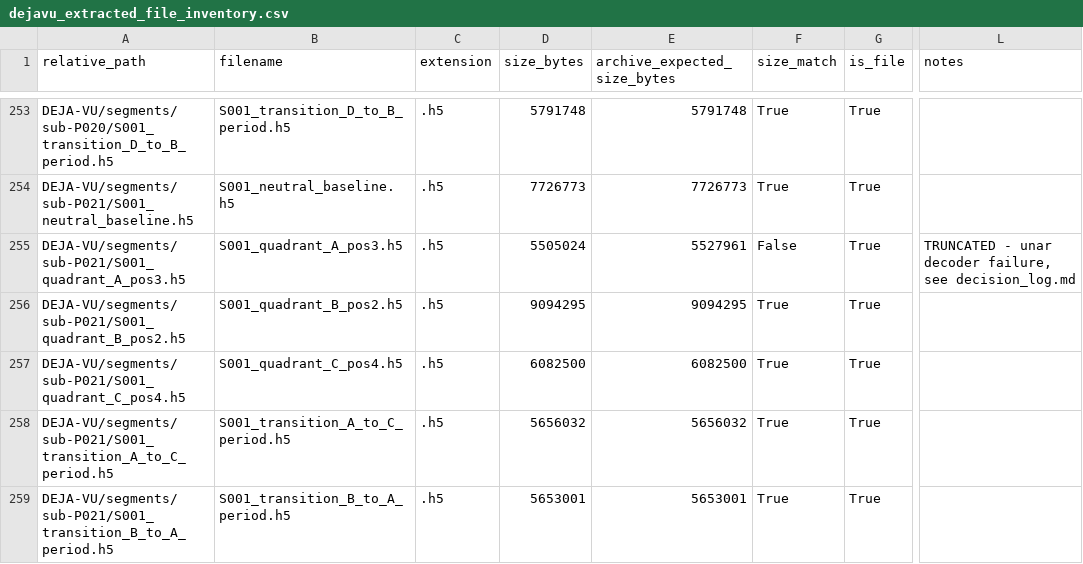
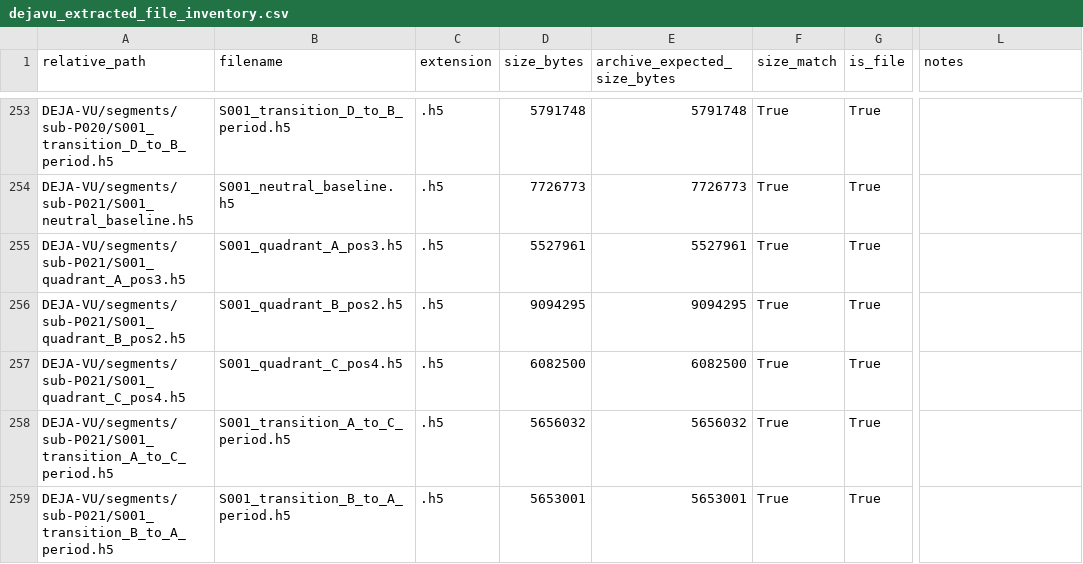
Before and after one commit to AliAmini93/DEJA-VU-Emotion-Recognition, a CSV file: docs/dejavu_extracted_file_inventory.csv, drawn as a sheet; only a part is shown, gaps mark what is left out; the diff covers the shown part only; the diff names each change by its address in the sheet, - before the commit and + after, or states it on an @@ line.

```diff
--- a/docs/dejavu_extracted_file_inventory.csv
+++ b/docs/dejavu_extracted_file_inventory.csv
-D255 (size_bytes): 5505024
+D255 (size_bytes): 5527961
-F255 (size_match): False
+F255 (size_match): True
-L255 (notes): TRUNCATED - unar decoder failure, see decision_log.md
+L255 (notes): (empty)
```
Also changed, not shown: 114 edited cells elsewhere in this file, docs/dejavu_event_inventory.csv, docs/dejavu_file_inventory.csv, 18 other files.
